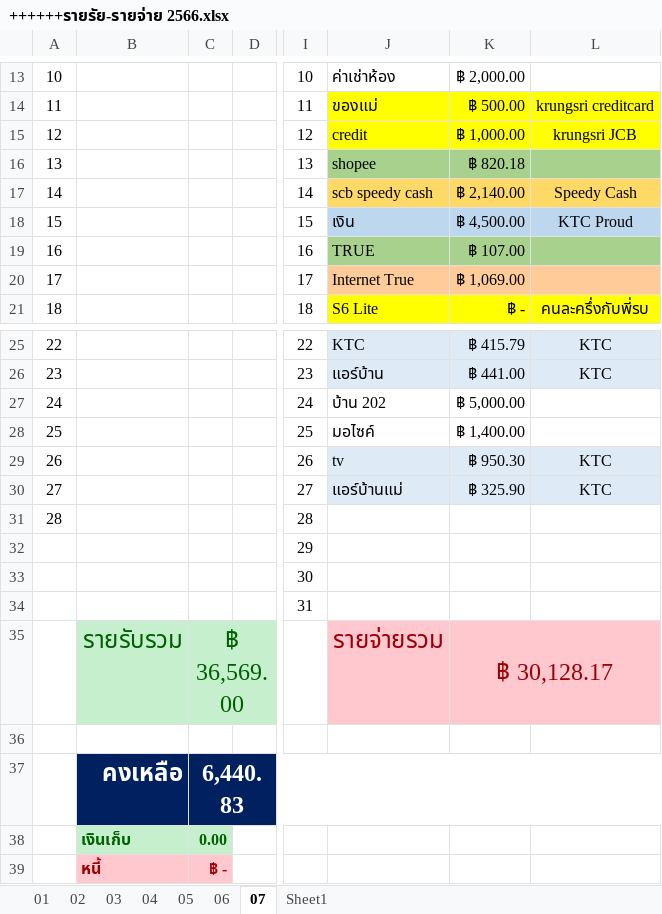
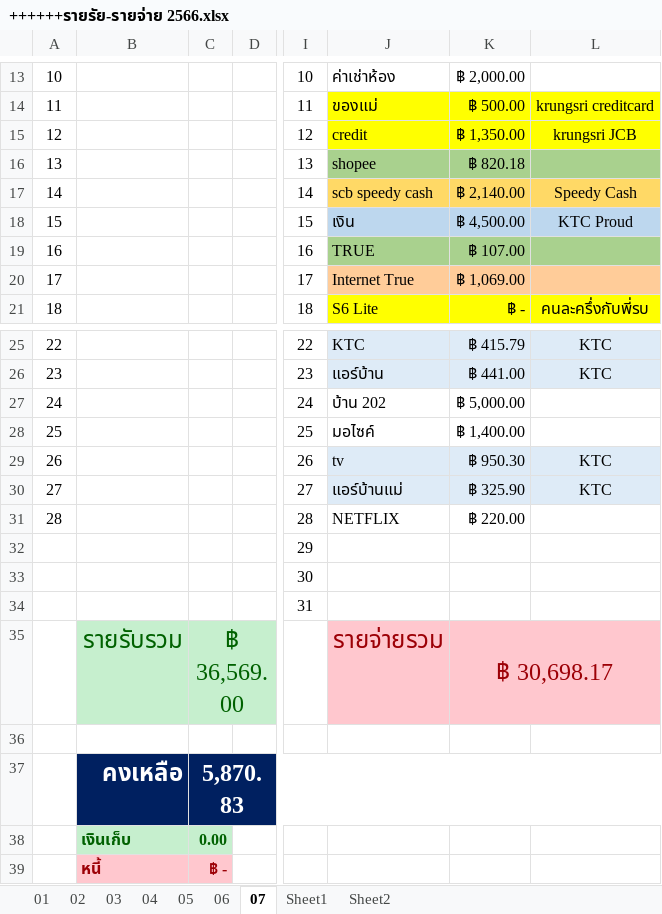
Before and after one commit to aobcoopy/Code_Library, an Excel workbook: ++++++รายรัย-รายจ่าย 2566.xlsx, sheet 07, drawn as a sheet; only a part is shown, gaps mark what is left out; values as stored, in another font and other column widths than the file's, no borders; conditional formats not drawn; the diff names each change by its address in the sheet, - before the commit and + after, or states it on an @@ line.

```diff
--- a/++++++รายรัย-รายจ่าย 2566.xlsx (sheet 07)
+++ b/++++++รายรัย-รายจ่าย 2566.xlsx (sheet 07)
+sheet tab: Sheet2
-K15: ฿ 1,000.00
+K15: ฿ 1,350.00
-J31: (empty)
+J31: NETFLIX
-K31: (empty)
+K31: ฿ 220.00
-K35: ฿ 30,128.17
+K35: ฿ 30,698.17
-C37: 6,440.83
+C37: 5,870.83
```
Also changed, not shown: sheet 06, 1 other file.
